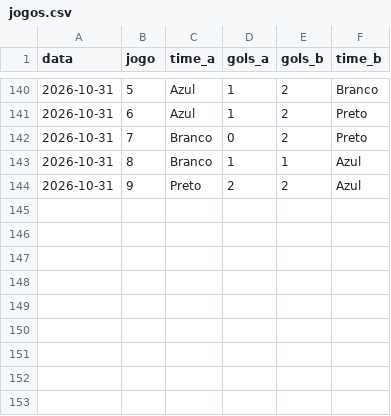
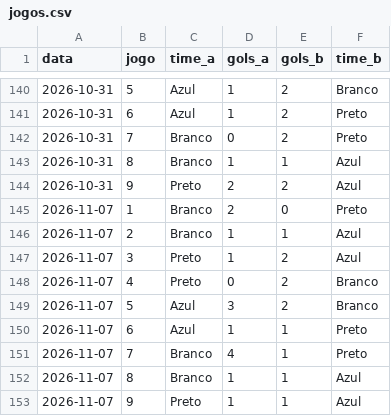
Before and after one commit to filubke/Aranha_Marrom, a CSV file: sorteio_am/dados/jogos.csv, drawn as a sheet; only a part is shown, gaps mark what is left out.

```diff
--- a/sorteio_am/dados/jogos.csv
+++ b/sorteio_am/dados/jogos.csv
@@ -144 +144,10 @@ data,jogo,time_a,gols_a,gols_b,time_b
 2026-10-31,9,Preto,2,2,Azul
+2026-11-07,1,Branco,2,0,Preto
+2026-11-07,2,Branco,1,1,Azul
+2026-11-07,3,Preto,1,2,Azul
+2026-11-07,4,Preto,0,2,Branco
+2026-11-07,5,Azul,3,2,Branco
+2026-11-07,6,Azul,1,1,Preto
+2026-11-07,7,Branco,4,1,Preto
+2026-11-07,8,Branco,1,1,Azul
+2026-11-07,9,Preto,1,1,Azul
```
Also changed, not shown: sorteio_am/dados/historico_jogos.csv, sorteio_am/dados/historico_modelo.csv, 11 other files.
